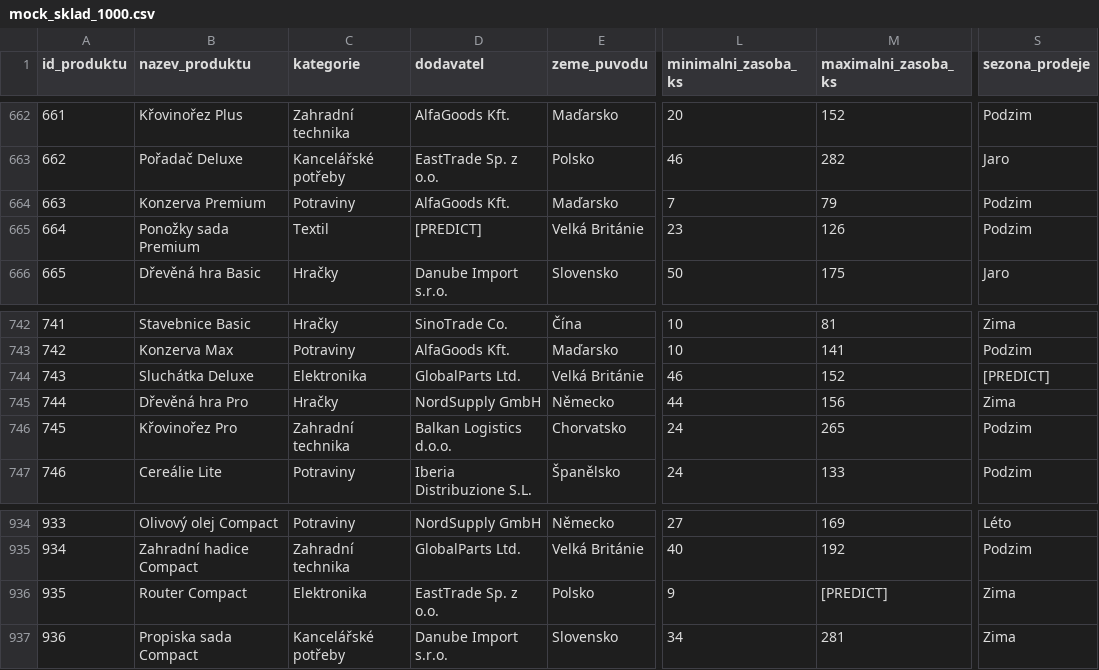
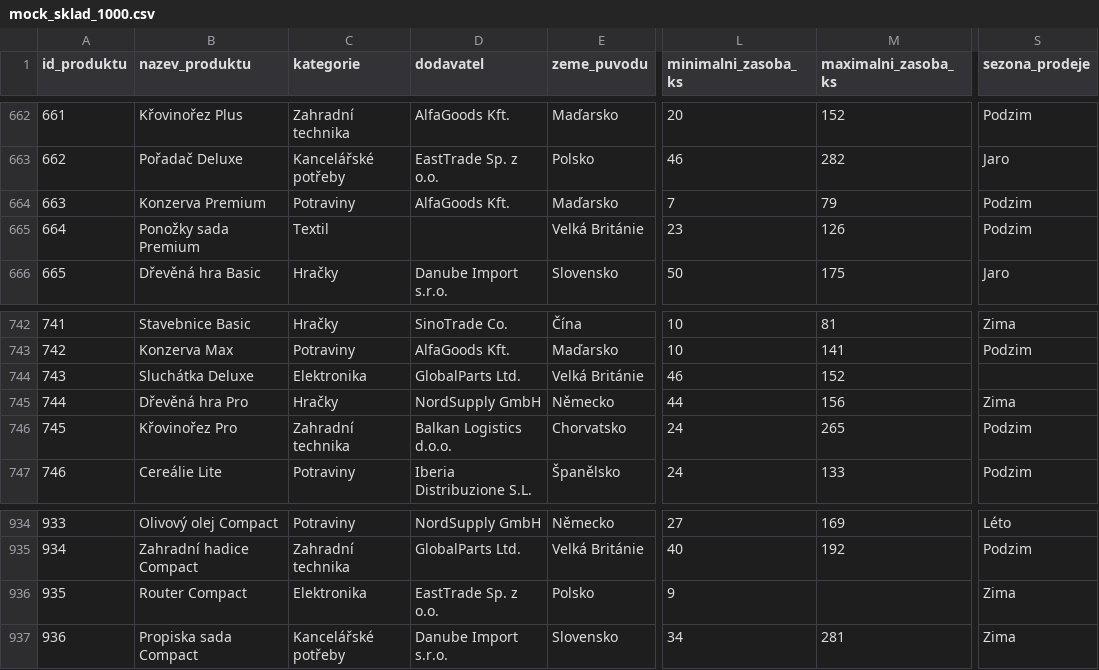
Before and after one commit to jonasekkkk/aicore-api, a CSV file: rpt-predictor/app/mock/mock_sklad_1000.csv, drawn as a sheet; only a part is shown, gaps mark what is left out; the diff covers the shown part only; the diff names each change by its address in the sheet, - before the commit and + after, or states it on an @@ line.

Commit message:
feat: it now looks only for missing values and predicts them, it no longer looks for custom key words etc, fixed tests

```diff
--- a/rpt-predictor/app/mock/mock_sklad_1000.csv
+++ b/rpt-predictor/app/mock/mock_sklad_1000.csv
-D665 (dodavatel): [PREDICT]
+D665 (dodavatel): (empty)
-S744 (sezona_prodeje): [PREDICT]
+S744 (sezona_prodeje): (empty)
-M936 (maximalni_zasoba_ks): [PREDICT]
+M936 (maximalni_zasoba_ks): (empty)
```
Also changed, not shown: 7 edited cells elsewhere in this file, 7 other files.
